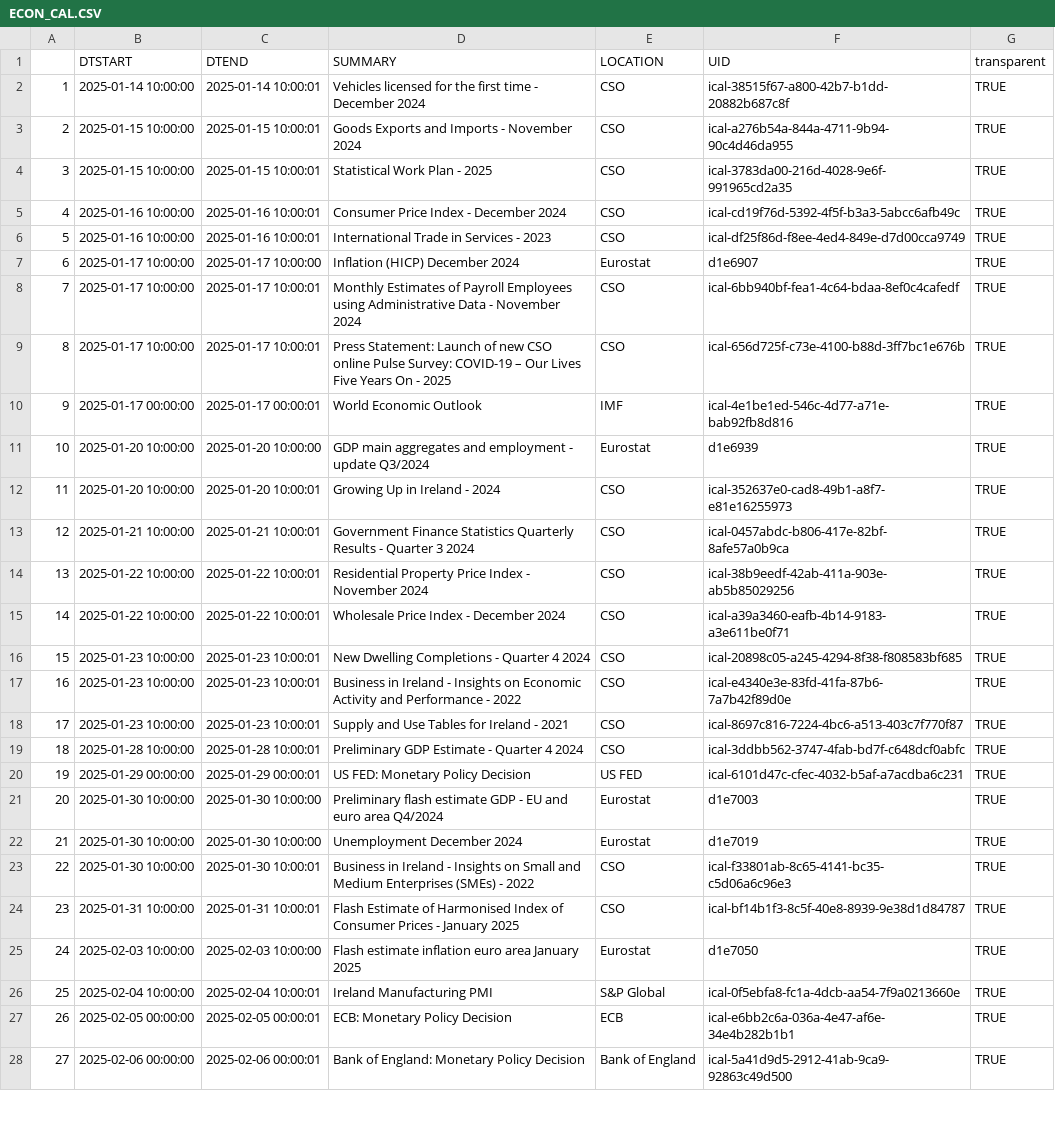
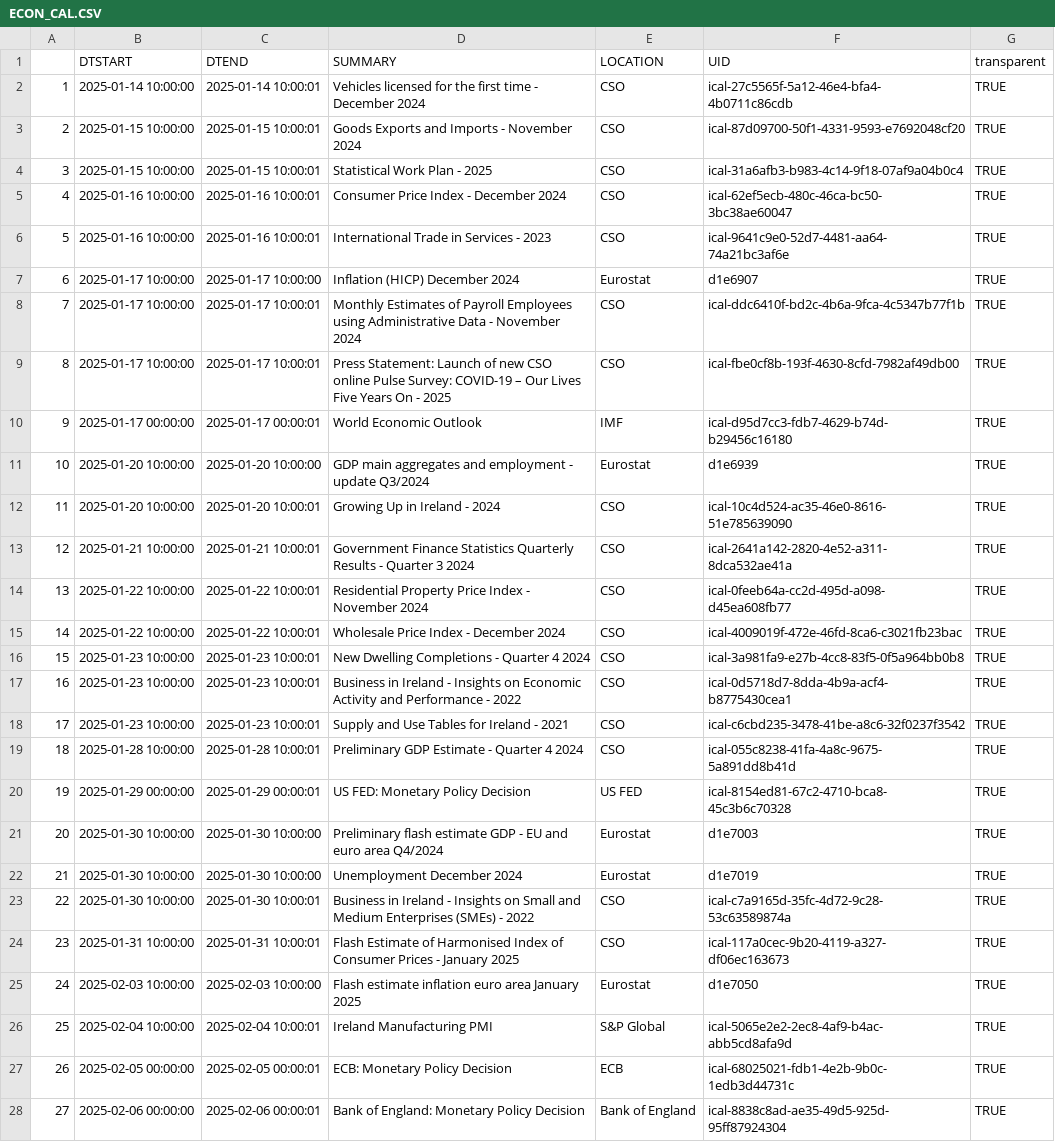
Before and after one commit to mflanagan201/gcal_auto, a CSV file: ECON_CAL.CSV, drawn as a sheet; only a part is shown; the diff covers the shown part only; the diff names each change by its address in the sheet, - before the commit and + after, or states it on an @@ line.

Commit message:
Add econ_cal.csv

```diff
--- a/ECON_CAL.CSV
+++ b/ECON_CAL.CSV
-F2 (UID): ical-38515f67-a800-42b7-b1dd-20882b687c8f
+F2 (UID): ical-27c5565f-5a12-46e4-bfa4-4b0711c86cdb
-F3 (UID): ical-a276b54a-844a-4711-9b94-90c4d46da955
+F3 (UID): ical-87d09700-50f1-4331-9593-e7692048cf20
-F4 (UID): ical-3783da00-216d-4028-9e6f-991965cd2a35
+F4 (UID): ical-31a6afb3-b983-4c14-9f18-07af9a04b0c4
-F5 (UID): ical-cd19f76d-5392-4f5f-b3a3-5abcc6afb49c
+F5 (UID): ical-62ef5ecb-480c-46ca-bc50-3bc38ae60047
-F6 (UID): ical-df25f86d-f8ee-4ed4-849e-d7d00cca9749
+F6 (UID): ical-9641c9e0-52d7-4481-aa64-74a21bc3af6e
-F8 (UID): ical-6bb940bf-fea1-4c64-bdaa-8ef0c4cafedf
+F8 (UID): ical-ddc6410f-bd2c-4b6a-9fca-4c5347b77f1b
-F9 (UID): ical-656d725f-c73e-4100-b88d-3ff7bc1e676b
+F9 (UID): ical-fbe0cf8b-193f-4630-8cfd-7982af49db00
-F10 (UID): ical-4e1be1ed-546c-4d77-a71e-bab92fb8d816
+F10 (UID): ical-d95d7cc3-fdb7-4629-b74d-b29456c16180
-F12 (UID): ical-352637e0-cad8-49b1-a8f7-e81e16255973
+F12 (UID): ical-10c4d524-ac35-46e0-8616-51e785639090
-F13 (UID): ical-0457abdc-b806-417e-82bf-8afe57a0b9ca
+F13 (UID): ical-2641a142-2820-4e52-a311-8dca532ae41a
-F14 (UID): ical-38b9eedf-42ab-411a-903e-ab5b85029256
+F14 (UID): ical-0feeb64a-cc2d-495d-a098-d45ea608fb77
-F15 (UID): ical-a39a3460-eafb-4b14-9183-a3e611be0f71
+F15 (UID): ical-4009019f-472e-46fd-8ca6-c3021fb23bac
-F16 (UID): ical-20898c05-a245-4294-8f38-f808583bf685
+F16 (UID): ical-3a981fa9-e27b-4cc8-83f5-0f5a964bb0b8
-F17 (UID): ical-e4340e3e-83fd-41fa-87b6-7a7b42f89d0e
+F17 (UID): ical-0d5718d7-8dda-4b9a-acf4-b8775430cea1
-F18 (UID): ical-8697c816-7224-4bc6-a513-403c7f770f87
+F18 (UID): ical-c6cbd235-3478-41be-a8c6-32f0237f3542
-F19 (UID): ical-3ddbb562-3747-4fab-bd7f-c648dcf0abfc
+F19 (UID): ical-055c8238-41fa-4a8c-9675-5a891dd8b41d
-F20 (UID): ical-6101d47c-cfec-4032-b5af-a7acdba6c231
+F20 (UID): ical-8154ed81-67c2-4710-bca8-45c3b6c70328
-F23 (UID): ical-f33801ab-8c65-4141-bc35-c5d06a6c96e3
+F23 (UID): ical-c7a9165d-35fc-4d72-9c28-53c63589874a
-F24 (UID): ical-bf14b1f3-8c5f-40e8-8939-9e38d1d84787
+F24 (UID): ical-117a0cec-9b20-4119-a327-df06ec163673
-F26 (UID): ical-0f5ebfa8-fc1a-4dcb-aa54-7f9a0213660e
+F26 (UID): ical-5065e2e2-2ec8-4af9-b4ac-abb5cd8afa9d
-F27 (UID): ical-e6bb2c6a-036a-4e47-af6e-34e4b282b1b1
+F27 (UID): ical-68025021-fdb1-4e2b-9b0c-1edb3d44731c
-F28 (UID): ical-5a41d9d5-2912-41ab-9ca9-92863c49d500
+F28 (UID): ical-8838c8ad-ae35-49d5-925d-95ff87924304
```
Also changed, not shown: 13 edited cells elsewhere in this file.
